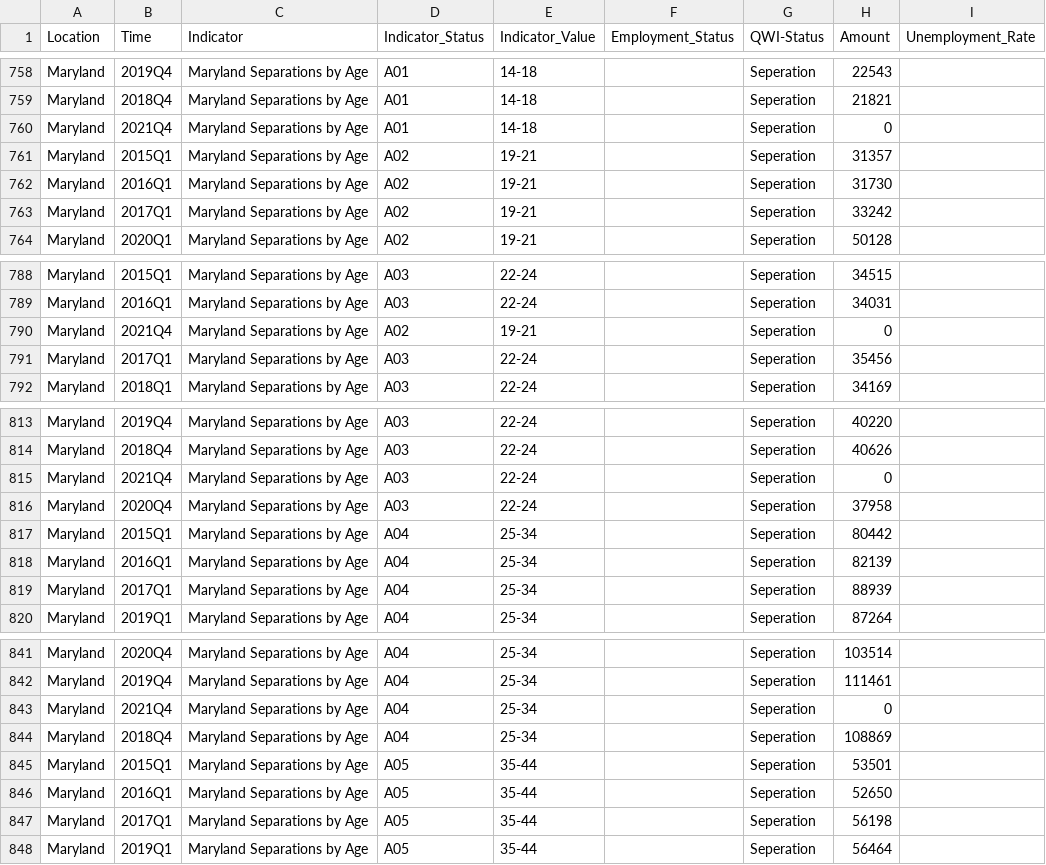
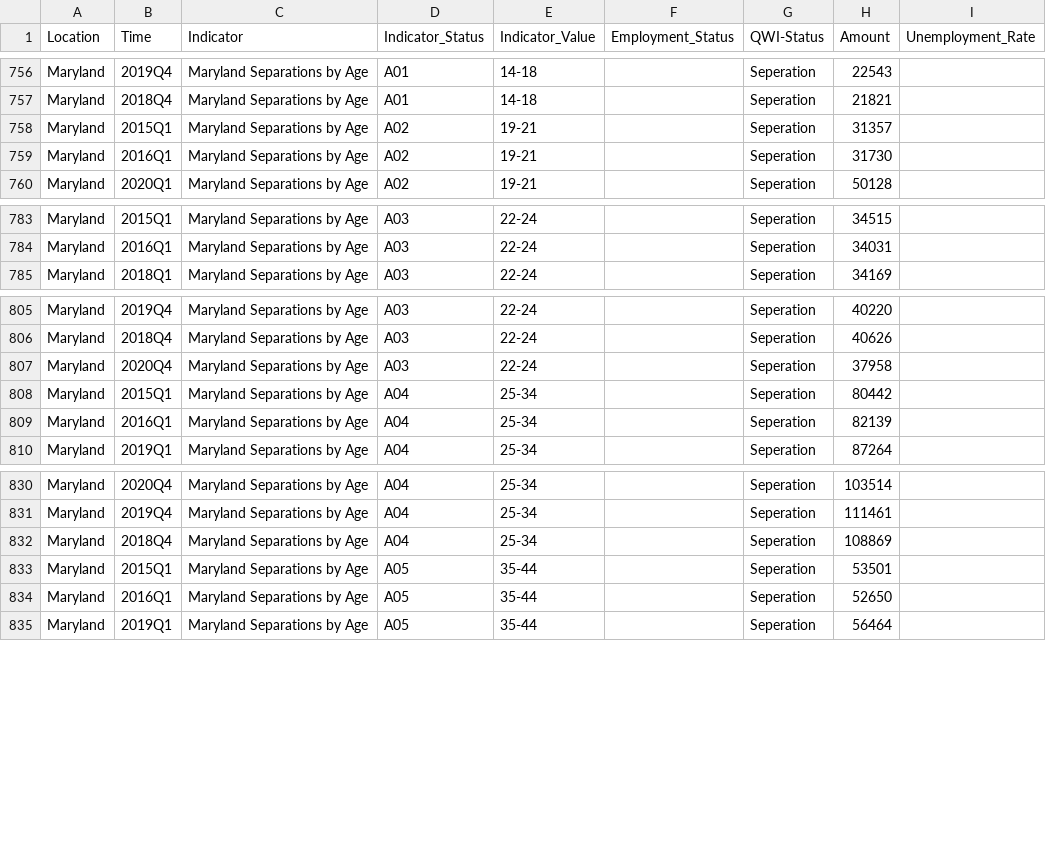
Before and after one commit to jsiplin/DOL-3, a CSV file: docs/data/MarylandData.csv, drawn as a sheet; only a part is shown, gaps mark what is left out; the diff covers the shown part only.

Commit message:
Separations Fixed for OLivia Turnover Chart Needs help

```diff
--- a/docs/data/MarylandData.csv
+++ b/docs/data/MarylandData.csv
@@ -759,6 +757,4 @@ Maryland,2019Q4,Maryland Separations by Age,A01,14-18,,Seperation,22543,
 Maryland,2018Q4,Maryland Separations by Age,A01,14-18,,Seperation,21821,
-Maryland,2021Q4,Maryland Separations by Age,A01,14-18,,Seperation,0,
 Maryland,2015Q1,Maryland Separations by Age,A02,19-21,,Seperation,31357,
 Maryland,2016Q1,Maryland Separations by Age,A02,19-21,,Seperation,31730,
-Maryland,2017Q1,Maryland Separations by Age,A02,19-21,,Seperation,33242,
 Maryland,2020Q1,Maryland Separations by Age,A02,19-21,,Seperation,50128,
@@ -789,4 +784,2 @@ Maryland,2015Q1,Maryland Separations by Age,A03,22-24,,Seperation,34515,
 Maryland,2016Q1,Maryland Separations by Age,A03,22-24,,Seperation,34031,
-Maryland,2021Q4,Maryland Separations by Age,A02,19-21,,Seperation,0,
-Maryland,2017Q1,Maryland Separations by Age,A03,22-24,,Seperation,35456,
 Maryland,2018Q1,Maryland Separations by Age,A03,22-24,,Seperation,34169,
@@ -814,3 +806,2 @@ Maryland,2019Q4,Maryland Separations by Age,A03,22-24,,Seperation,40220,
 Maryland,2018Q4,Maryland Separations by Age,A03,22-24,,Seperation,40626,
-Maryland,2021Q4,Maryland Separations by Age,A03,22-24,,Seperation,0,
 Maryland,2020Q4,Maryland Separations by Age,A03,22-24,,Seperation,37958,
@@ -818,3 +809,2 @@ Maryland,2015Q1,Maryland Separations by Age,A04,25-34,,Seperation,80442,
 Maryland,2016Q1,Maryland Separations by Age,A04,25-34,,Seperation,82139,
-Maryland,2017Q1,Maryland Separations by Age,A04,25-34,,Seperation,88939,
 Maryland,2019Q1,Maryland Separations by Age,A04,25-34,,Seperation,87264,
@@ -842,3 +831,2 @@ Maryland,2020Q4,Maryland Separations by Age,A04,25-34,,Seperation,103514,
 Maryland,2019Q4,Maryland Separations by Age,A04,25-34,,Seperation,111461,
-Maryland,2021Q4,Maryland Separations by Age,A04,25-34,,Seperation,0,
 Maryland,2018Q4,Maryland Separations by Age,A04,25-34,,Seperation,108869,
@@ -846,3 +834,2 @@ Maryland,2015Q1,Maryland Separations by Age,A05,35-44,,Seperation,53501,
 Maryland,2016Q1,Maryland Separations by Age,A05,35-44,,Seperation,52650,
-Maryland,2017Q1,Maryland Separations by Age,A05,35-44,,Seperation,56198,
 Maryland,2019Q1,Maryland Separations by Age,A05,35-44,,Seperation,56464,
```
Also changed, not shown: 16 removed rows elsewhere in this file, src/data/MarylandData.csv, 18 other files.
